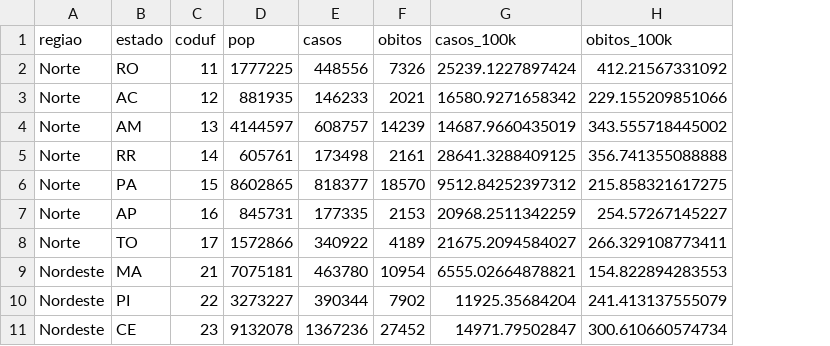
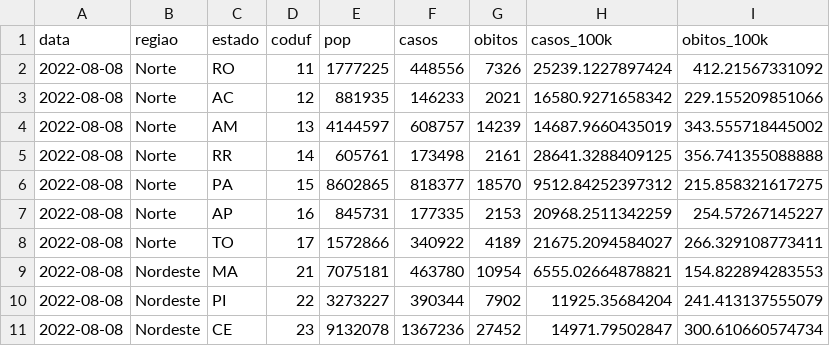
Before and after one commit to jsppimentel/Shinyapp_COVID19, a CSV file: COVID_BR_Est.csv, drawn as a sheet; only a part is shown; the diff names each change by its address in the sheet, - before the commit and + after, or states it on an @@ line.

```diff
--- a/COVID_BR_Est.csv
+++ b/COVID_BR_Est.csv
+column A (data), rows 2-11: all 2022-08-08
```
Also changed, not shown: COVID_BA_Mun.csv.
